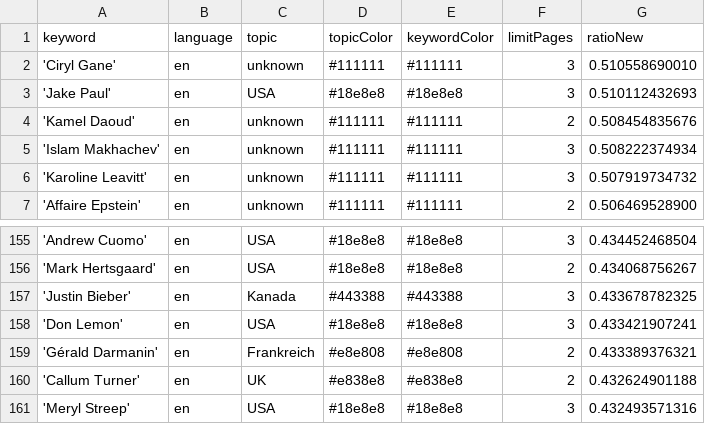
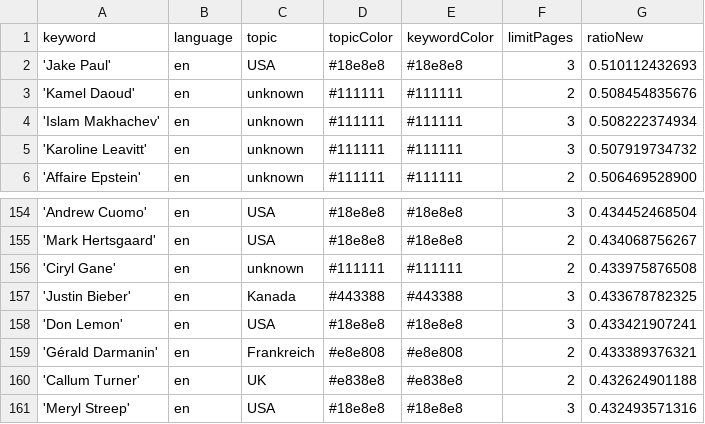
Before and after one commit to JoPhi24-news/peopleWhisperer, a CSV file: keywords.csv, drawn as a sheet; only a part is shown, gaps mark what is left out; removed rows and columns are numbered as before the commit, all else as after; the diff names each change by its address in the sheet, - before the commit and + after, or states it on an @@ line.

Commit message:
Commit from GitHub Actions (harvest:0.0)

```diff
--- a/keywords.csv
+++ b/keywords.csv
-row 2: 'Ciryl Gane' | en | unknown | #111111 | #111111 | 3 | 0.510558690010
+row 156: 'Ciryl Gane' | en | unknown | #111111 | #111111 | 2 | 0.433975876508
```
